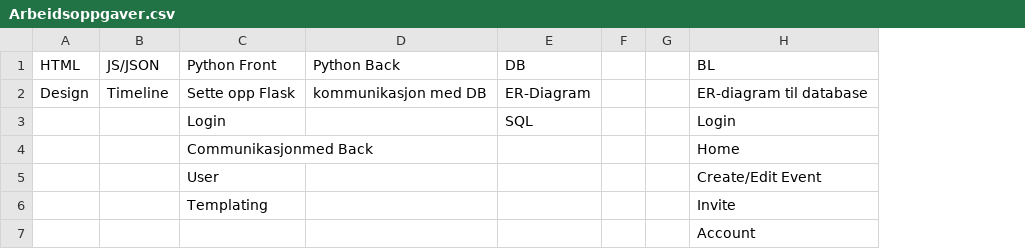
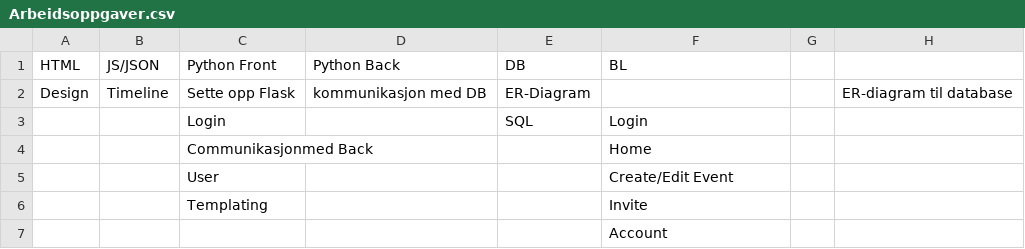
Before and after one commit to sondreoanas/dat210, a CSV file: Arbeidsoppgaver.csv, drawn as a sheet; removed rows and columns are numbered as before the commit, all else as after; the diff names each change by its address in the sheet, - before the commit and + after, or states it on an @@ line.

Commit message:
Update Arbeidsoppgaver.csv

```diff
--- a/Arbeidsoppgaver.csv
+++ b/Arbeidsoppgaver.csv
-column F, empty
-column G, empty
+column G, empty
+column H, row 2: ER-diagram til database
-F2 (BL): ER-diagram til database
+F2 (BL): (empty)
```
